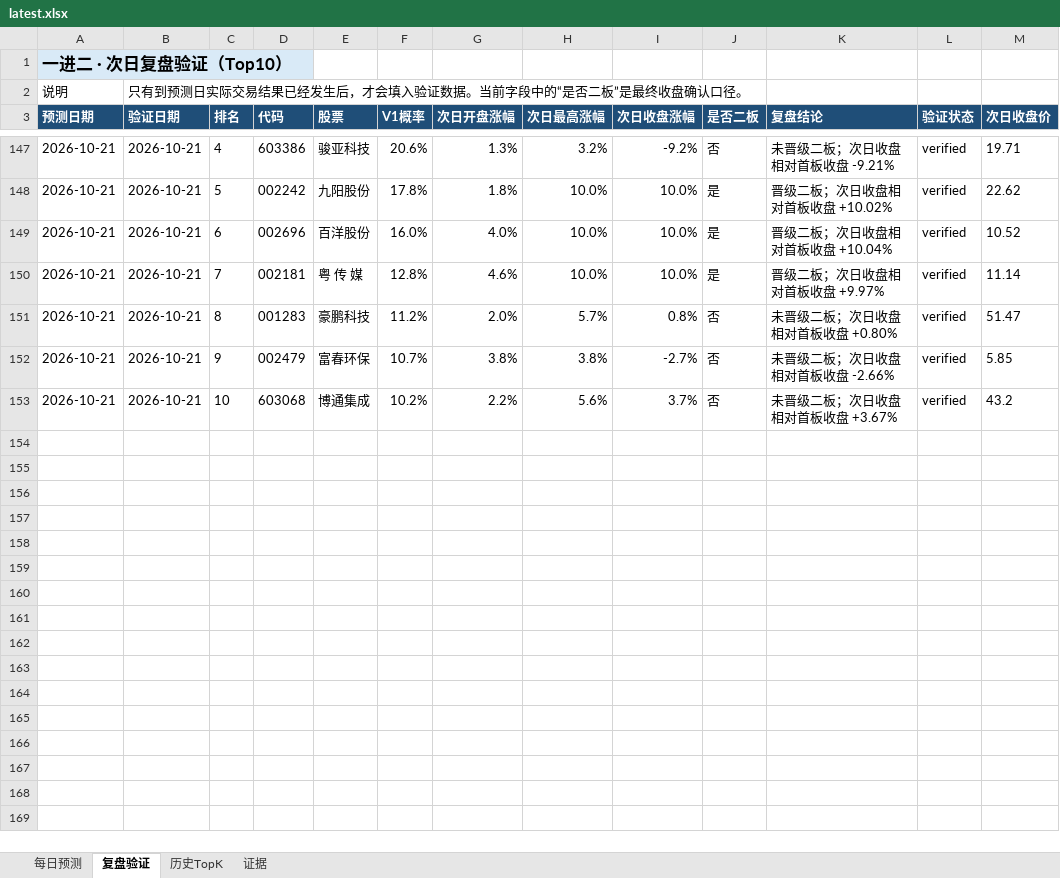
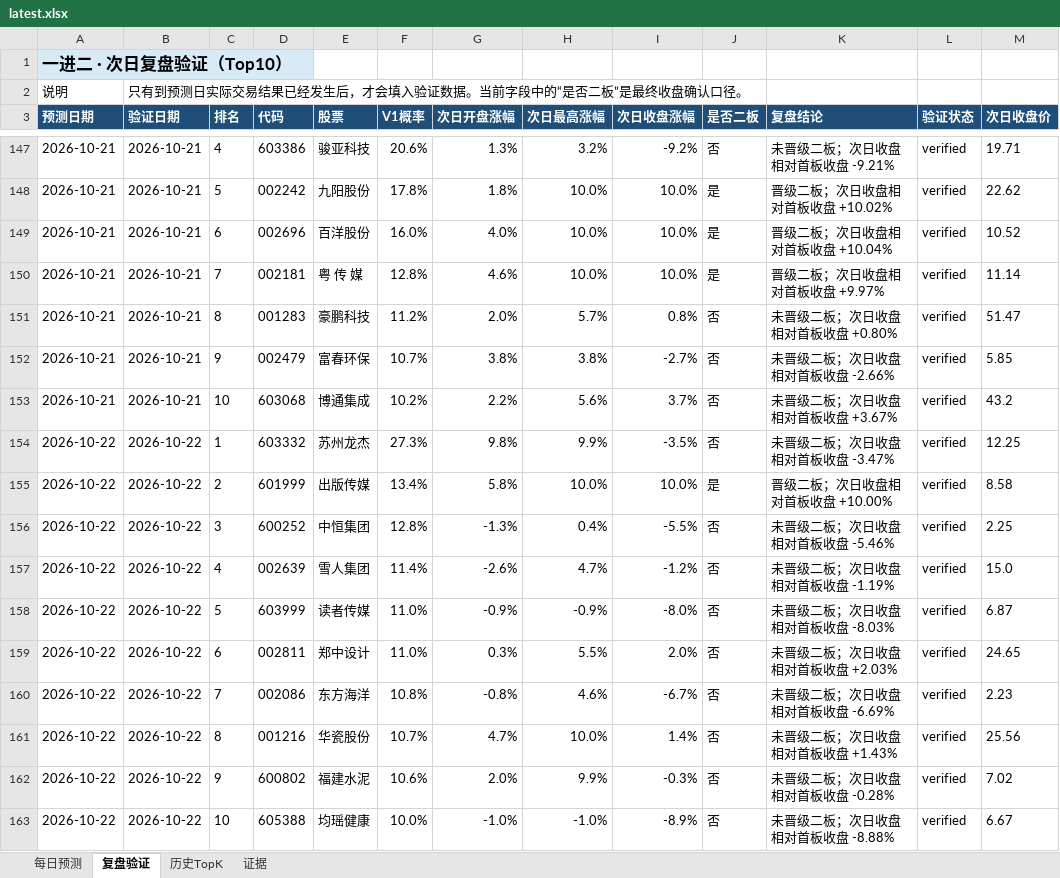
Before and after one commit to ethanjiang1008-lgtm/a-share-one-to-two-picker, an Excel workbook: docs/downloads/latest.xlsx, sheet 复盘验证, drawn as a sheet; only a part is shown, gaps mark what is left out; values as stored, in another font and other column widths than the file's, no borders; the diff names each change by its address in the sheet, - before the commit and + after, or states it on an @@ line.

```diff
--- a/docs/downloads/latest.xlsx (sheet 复盘验证)
+++ b/docs/downloads/latest.xlsx (sheet 复盘验证)
+row 154: 2026-10-22 | 2026-10-22 | 1 | 603332 | 苏州龙杰 | 27.3% | 9.8% | 9.9% | -3.5% | 否 | 未晋级二板；次日收盘相对首板收盘 -3.47% | verified | 12.25
+row 155: 2026-10-22 | 2026-10-22 | 2 | 601999 | 出版传媒 | 13.4% | 5.8% | 10.0% | 10.0% | 是 | 晋级二板；次日收盘相对首板收盘 +10.00% | verified | 8.58
+row 156: 2026-10-22 | 2026-10-22 | 3 | 600252 | 中恒集团 | 12.8% | -1.3% | 0.4% | -5.5% | 否 | 未晋级二板；次日收盘相对首板收盘 -5.46% | verified | 2.25
+row 157: 2026-10-22 | 2026-10-22 | 4 | 002639 | 雪人集团 | 11.4% | -2.6% | 4.7% | -1.2% | 否 | 未晋级二板；次日收盘相对首板收盘 -1.19% | verified | 15.0
+row 158: 2026-10-22 | 2026-10-22 | 5 | 603999 | 读者传媒 | 11.0% | -0.9% | -0.9% | -8.0% | 否 | 未晋级二板；次日收盘相对首板收盘 -8.03% | verified | 6.87
+row 159: 2026-10-22 | 2026-10-22 | 6 | 002811 | 郑中设计 | 11.0% | 0.3% | 5.5% | 2.0% | 否 | 未晋级二板；次日收盘相对首板收盘 +2.03% | verified | 24.65
+row 160: 2026-10-22 | 2026-10-22 | 7 | 002086 | 东方海洋 | 10.8% | -0.8% | 4.6% | -6.7% | 否 | 未晋级二板；次日收盘相对首板收盘 -6.69% | verified | 2.23
+row 161: 2026-10-22 | 2026-10-22 | 8 | 001216 | 华瓷股份 | 10.7% | 4.7% | 10.0% | 1.4% | 否 | 未晋级二板；次日收盘相对首板收盘 +1.43% | verified | 25.56
+row 162: 2026-10-22 | 2026-10-22 | 9 | 600802 | 福建水泥 | 10.6% | 2.0% | 9.9% | -0.3% | 否 | 未晋级二板；次日收盘相对首板收盘 -0.28% | verified | 7.02
+row 163: 2026-10-22 | 2026-10-22 | 10 | 605388 | 均瑶健康 | 10.0% | -1.0% | -1.0% | -8.9% | 否 | 未晋级二板；次日收盘相对首板收盘 -8.88% | verified | 6.67
```
Also changed, not shown: sheet 每日预测, sheet 历史TopK, reports/excel/a_share_one_to_two_review.xlsx, 7 other files.
